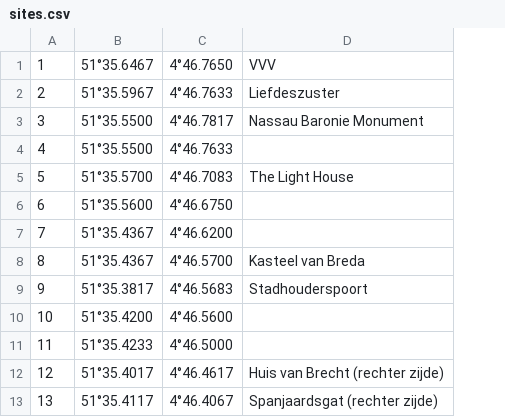
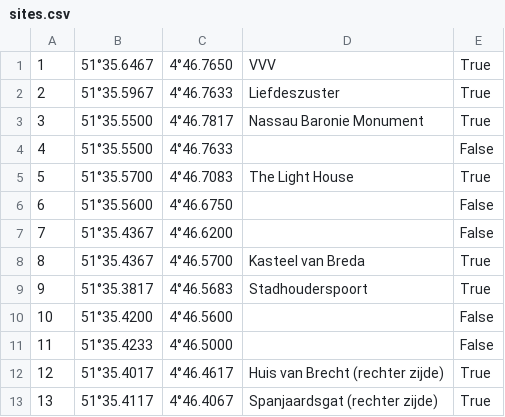
Before and after one commit to yorickr/Breda-Ontdekt, a CSV file: Breda Ontdekt/Assets/sites.csv, drawn as a sheet; only a part is shown; the diff names each change by its address in the sheet, - before the commit and + after, or states it on an @@ line.

```diff
--- a/Breda Ontdekt/Assets/sites.csv
+++ b/Breda Ontdekt/Assets/sites.csv
+column E, rows 1-13: True | True | True | False | True | False | False | True | True | False | False | True | True
```
Also changed, not shown: 5 other files.
